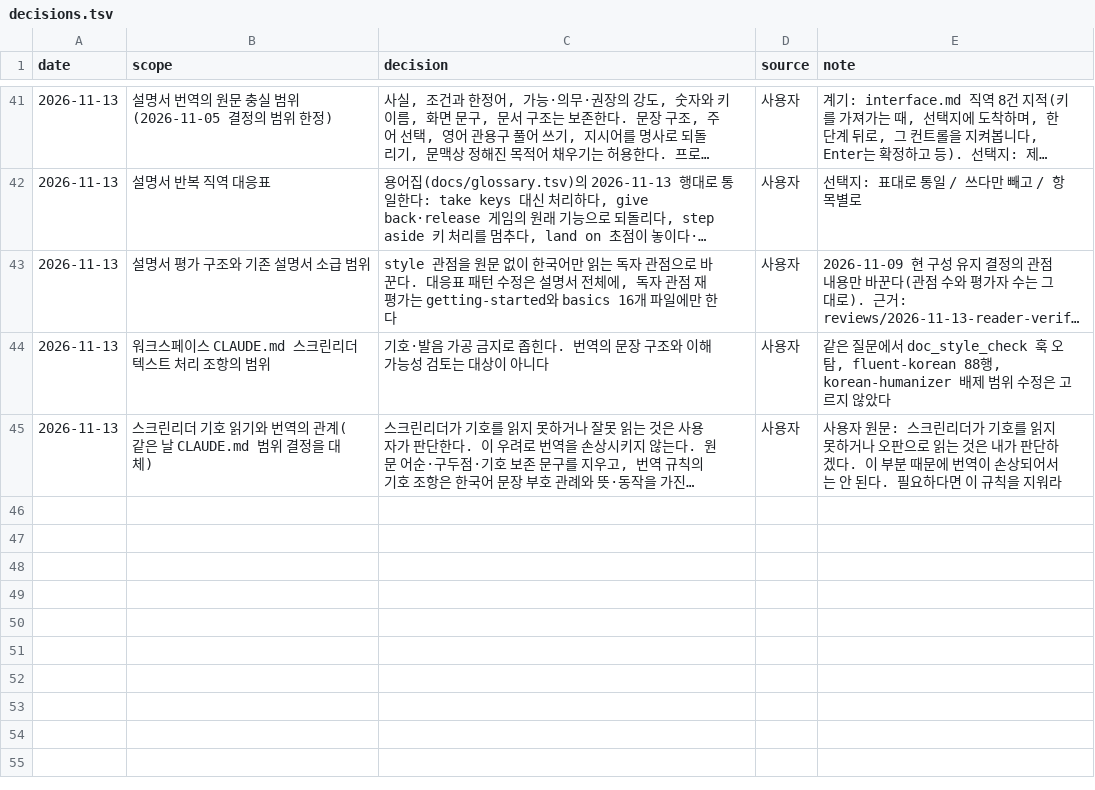
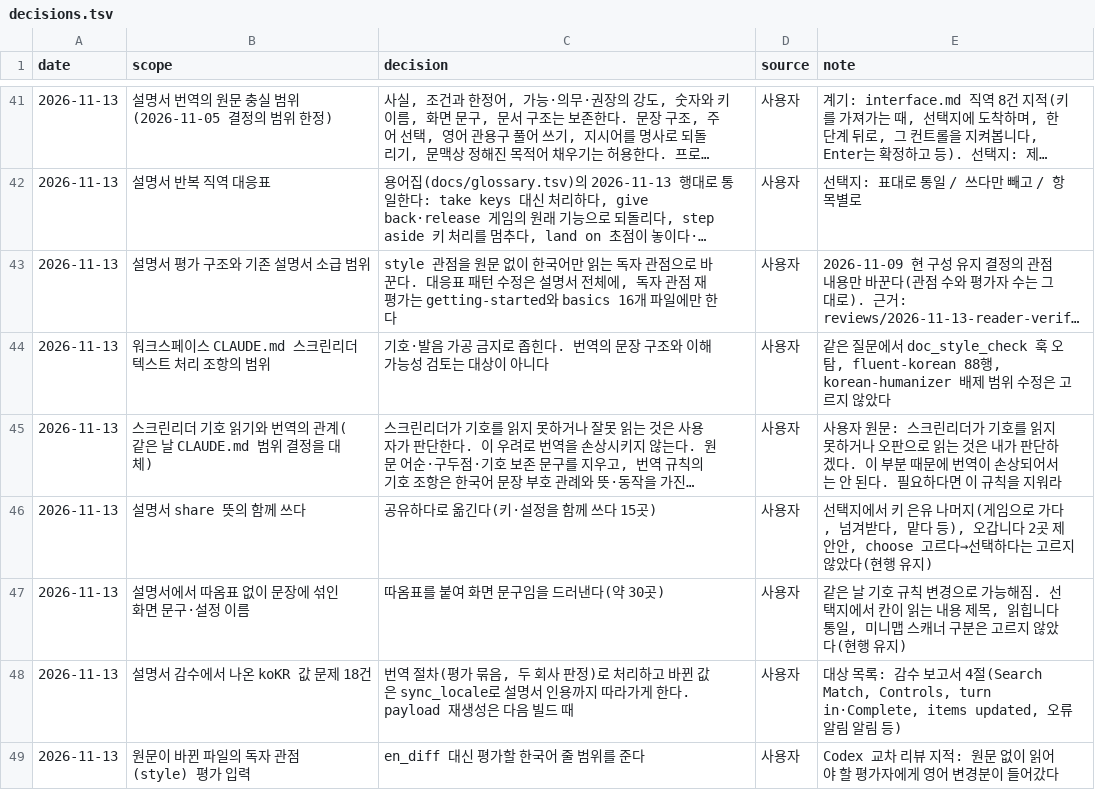
Before and after one commit to dnz3d4c/wowwork, a TSV file: docs/decisions.tsv, drawn as a sheet; only a part is shown, gaps mark what is left out; long unchanged cells end in …; the diff names each change by its address in the sheet, - before the commit and + after, or states it on an @@ line.

```diff
--- a/docs/decisions.tsv
+++ b/docs/decisions.tsv
+row 46: 2026-11-13 | 설명서 share 뜻의 함께 쓰다 | 공유하다로 옮긴다(키·설정을 함께 쓰다 15곳) | 사용자 | 선택지에서 키 은유 나머지(게임으로 가다, 넘겨받다, 맡다 등), 오갑니다 2곳 제안안, choose 고르다→선택하다는 고르지 않았다(현행 유지)
+row 47: 2026-11-13 | 설명서에서 따옴표 없이 문장에 섞인 화면 문구·설정 이름 | 따옴표를 붙여 화면 문구임을 드러낸다(약 30곳) | 사용자 | 같은 날 기호 규칙 변경으로 가능해짐. 선택지에서 칸이 읽는 내용 제목, 읽힙니다 통일, 미니맵 스캐너 구분은 고르지 않았다(현행 유지)
+row 48: 2026-11-13 | 설명서 감수에서 나온 koKR 값 문제 18건 | 번역 절차(평가 묶음, 두 회사 판정)로 처리하고 바뀐 값은 sync_locale로 설명서 인용까지 따라가게 한다. payload 재생성은 다음 빌드 때 | 사용자 | 대상 목록: 감수 보고서 4절(Search Match, Controls, turn in·Complete, items updated, 오류 알림 알림 등)
+row 49: 2026-11-13 | 원문이 바뀐 파일의 독자 관점(style) 평가 입력 | en_diff 대신 평가할 한국어 줄 범위를 준다 | 사용자 | Codex 교차 리뷰 지적: 원문 없이 읽어야 할 평가자에게 영어 변경분이 들어갔다
```
Also changed, not shown: 1 other file.
